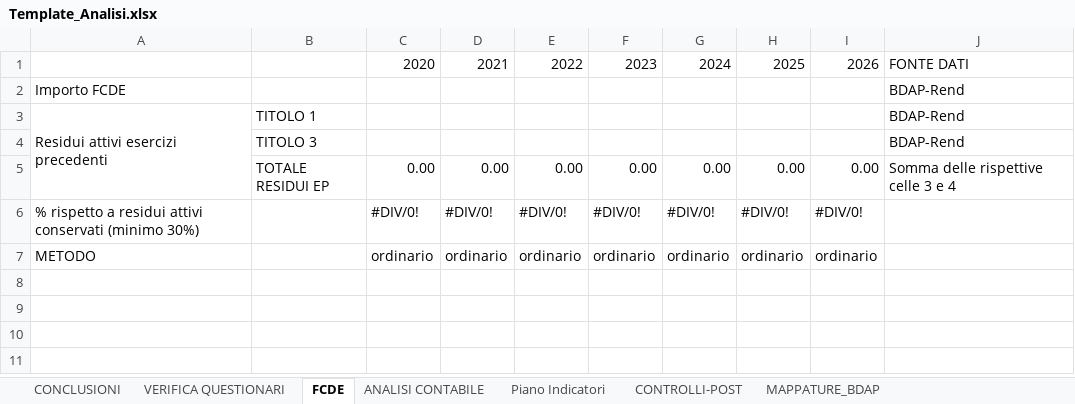
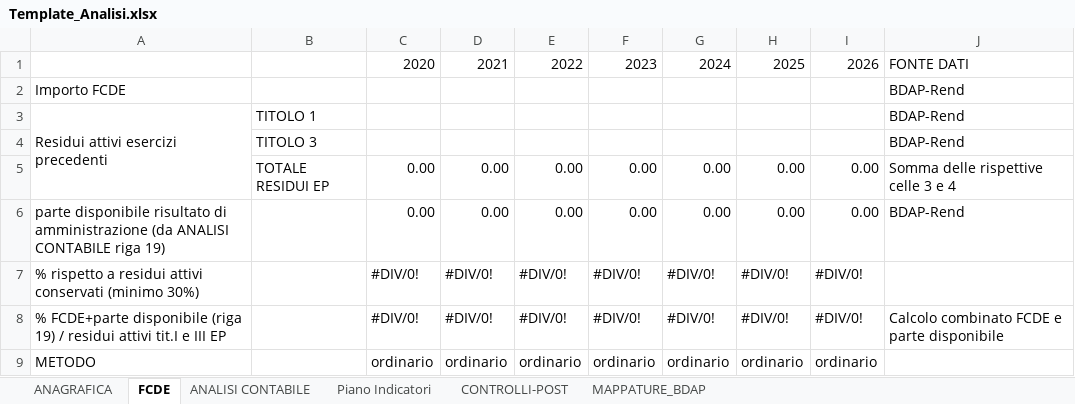
Before and after one commit to Fil0807/BDAP_Automation, an Excel workbook: Template_Analisi.xlsx, sheet FCDE, drawn as a sheet; values as stored, in another font and other column widths than the file's, no cell formats; the diff names each change by its address in the sheet, - before the commit and + after, or states it on an @@ line.

```diff
--- a/Template_Analisi.xlsx (sheet FCDE)
+++ b/Template_Analisi.xlsx (sheet FCDE)
-sheet tab: CONCLUSIONI
+sheet tab: ANAGRAFICA
-sheet tab: VERIFICA QUESTIONARI
+row 6: parte disponibile risultato di amministrazione (da ANALISI CONTABILE riga 19) |  | 0.00 | 0.00 | 0.00 | 0.00 | 0.00 | 0.00 | 0.00 | BDAP-Rend
+row 8: % FCDE+parte disponibile (riga 19) / residui attivi tit.I e III EP |  | #DIV/0! | #DIV/0! | #DIV/0! | #DIV/0! | #DIV/0! | #DIV/0! | #DIV/0! | Calcolo combinato FCDE e parte disponibile
```
Also changed, not shown: sheet MAPPATURE_BDAP, sheet ANAGRAFICA, sheet ANALISI CONTABILE, sheet Piano Indicatori, cell formats, 10 other files.
